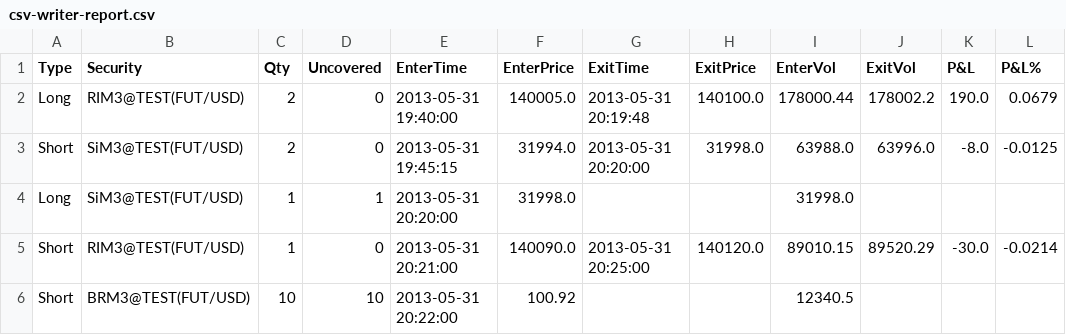
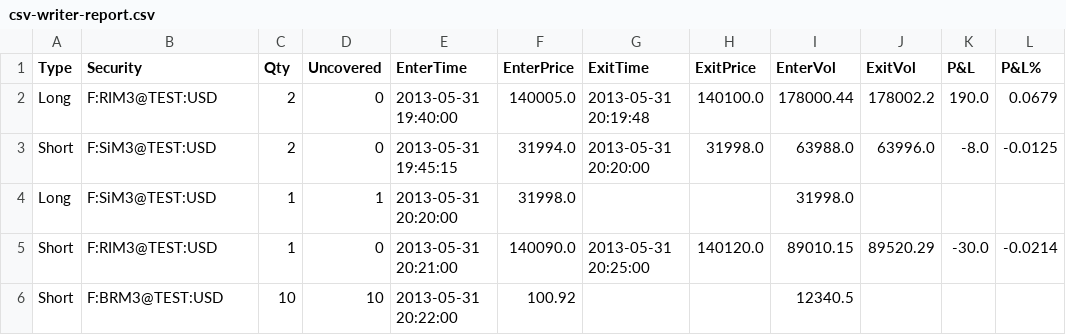
Before and after one commit to robot-aquila/aquila, a CSV file: core/fixture/csv-writer-report.csv, drawn as a sheet.

Commit message:
core: symbol improvements, test fixes

```diff
--- a/core/fixture/csv-writer-report.csv
+++ b/core/fixture/csv-writer-report.csv
@@ -1,6 +1,6 @@
 Type,Security,Qty,Uncovered,EnterTime,EnterPrice,ExitTime,ExitPrice,EnterVol,ExitVol,P&L,P&L%
-Long,RIM3@TEST(FUT/USD),2,0,2013-05-31 19:40:00,140005.0,2013-05-31 20:19:48,140100.0,178000.44,178002.2,190.0,0.0679
-Short,SiM3@TEST(FUT/USD),2,0,2013-05-31 19:45:15,31994.0,2013-05-31 20:20:00,31998.0,63988.0,63996.0,-8.0,-0.0125
-Long,SiM3@TEST(FUT/USD),1,1,2013-05-31 20:20:00,31998.0,,,31998.0,,,
-Short,RIM3@TEST(FUT/USD),1,0,2013-05-31 20:21:00,140090.0,2013-05-31 20:25:00,140120.0,89010.15,89520.29,-30.0,-0.0214
-Short,BRM3@TEST(FUT/USD),10,10,2013-05-31 20:22:00,100.92,,,12340.5,,,
+Long,F:RIM3@TEST:USD,2,0,2013-05-31 19:40:00,140005.0,2013-05-31 20:19:48,140100.0,178000.44,178002.2,190.0,0.0679
+Short,F:SiM3@TEST:USD,2,0,2013-05-31 19:45:15,31994.0,2013-05-31 20:20:00,31998.0,63988.0,63996.0,-8.0,-0.0125
+Long,F:SiM3@TEST:USD,1,1,2013-05-31 20:20:00,31998.0,,,31998.0,,,
+Short,F:RIM3@TEST:USD,1,0,2013-05-31 20:21:00,140090.0,2013-05-31 20:25:00,140120.0,89010.15,89520.29,-30.0,-0.0214
+Short,F:BRM3@TEST:USD,10,10,2013-05-31 20:22:00,100.92,,,12340.5,,,
```
Also changed, not shown: 33 other files.
